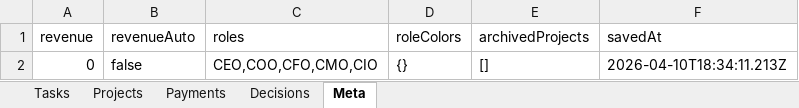
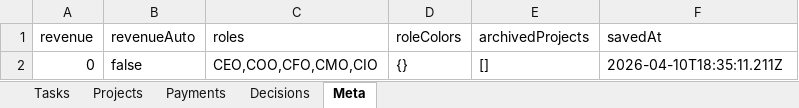
Before and after one commit to kneuralabs/comm, an Excel workbook: data.xlsx, sheet Meta, drawn as a sheet; values as stored, in another font and other column widths than the file's, no borders; the diff names each change by its address in the sheet, - before the commit and + after, or states it on an @@ line.

Commit message:
Update data — 2026-04-10T18:35:11.226Z

```diff
--- a/data.xlsx (sheet Meta)
+++ b/data.xlsx (sheet Meta)
-F2 (savedAt): 2026-04-10T18:34:11.213Z
+F2 (savedAt): 2026-04-10T18:35:11.211Z
```
